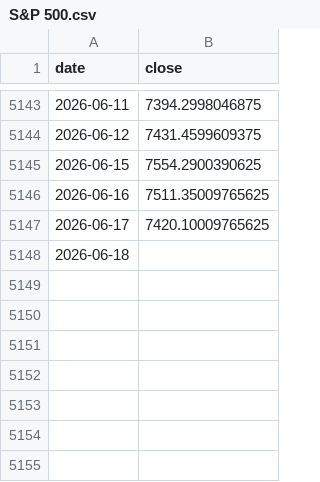
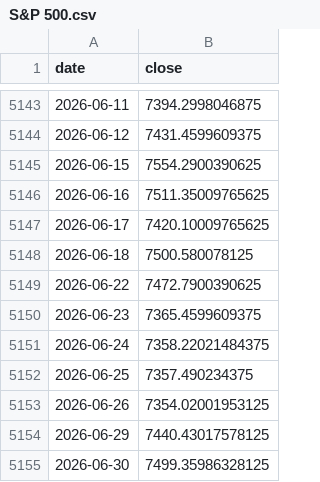
Before and after one commit to Vladbelya/cot-analytics, a CSV file: data/prices/S&P 500.csv, drawn as a sheet; only a part is shown, gaps mark what is left out.

```diff
--- a/data/prices/S&P 500.csv
+++ b/data/prices/S&P 500.csv
@@ -5147,2 +5147,9 @@ date,close
 2026-06-17,7420.10009765625
-2026-06-18,
+2026-06-18,7500.580078125
+2026-06-22,7472.7900390625
+2026-06-23,7365.4599609375
+2026-06-24,7358.22021484375
+2026-06-25,7357.490234375
+2026-06-26,7354.02001953125
+2026-06-29,7440.43017578125
+2026-06-30,7499.35986328125
```
Also changed, not shown: data/cot/EUR_futures.csv, data/cot/S&P 500_futures.csv, 16 other files.
